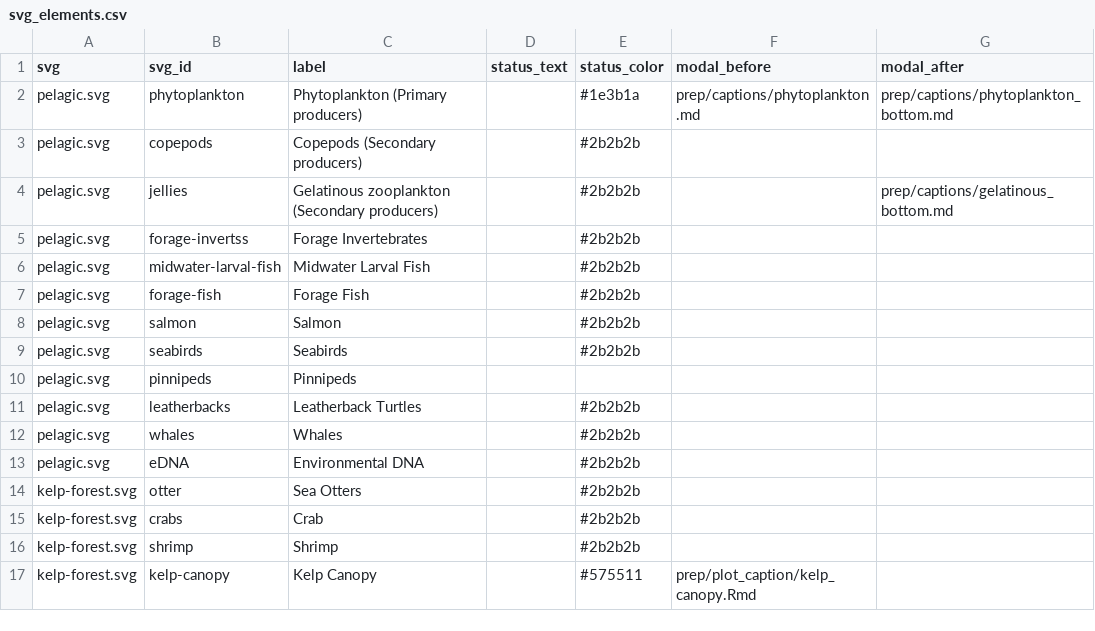
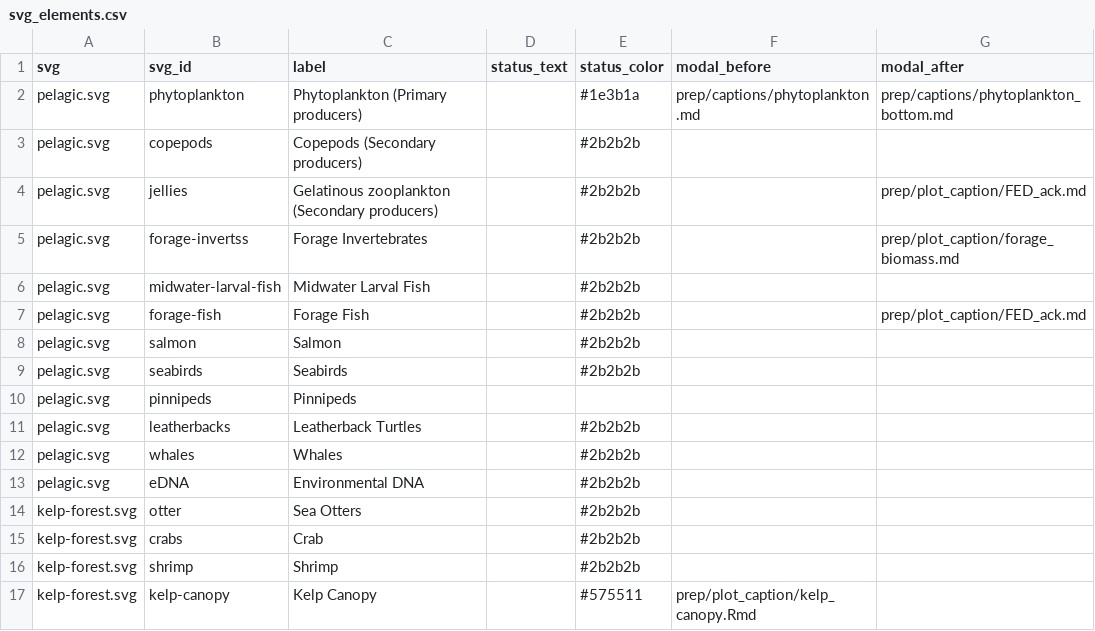
Before and after one commit to marinebon/info-mb, a CSV file: rmd/svg_elements.csv, drawn as a sheet.

```diff
--- a/rmd/svg_elements.csv
+++ b/rmd/svg_elements.csv
@@ -3,6 +3,6 @@ pelagic.svg,phytoplankton,Phytoplankton (Primary producers),,#1e3b1a,prep/captio
 pelagic.svg,copepods,Copepods (Secondary producers),,#2b2b2b,,
-pelagic.svg,jellies,Gelatinous zooplankton  (Secondary producers),,#2b2b2b,,prep/captions/gelatinous_bottom.md
-pelagic.svg,forage-invertss,Forage Invertebrates,,#2b2b2b,,
+pelagic.svg,jellies,Gelatinous zooplankton  (Secondary producers),,#2b2b2b,,prep/plot_caption/FED_ack.md
+pelagic.svg,forage-invertss,Forage Invertebrates,,#2b2b2b,,prep/plot_caption/forage_biomass.md
 pelagic.svg,midwater-larval-fish,Midwater Larval Fish,,#2b2b2b,,
-pelagic.svg,forage-fish,Forage Fish,,#2b2b2b,,
+pelagic.svg,forage-fish,Forage Fish,,#2b2b2b,,prep/plot_caption/FED_ack.md
 pelagic.svg,salmon,Salmon,,#2b2b2b,,
```
Also changed, not shown: plot_indicators.csv, svg_elements.csv.
